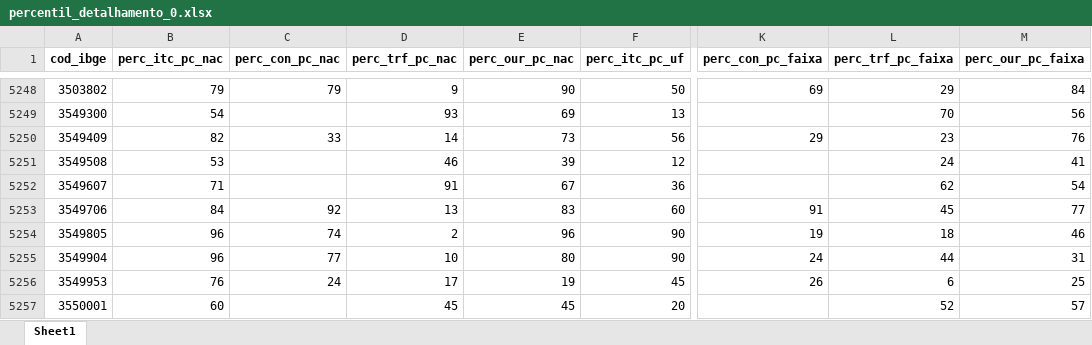
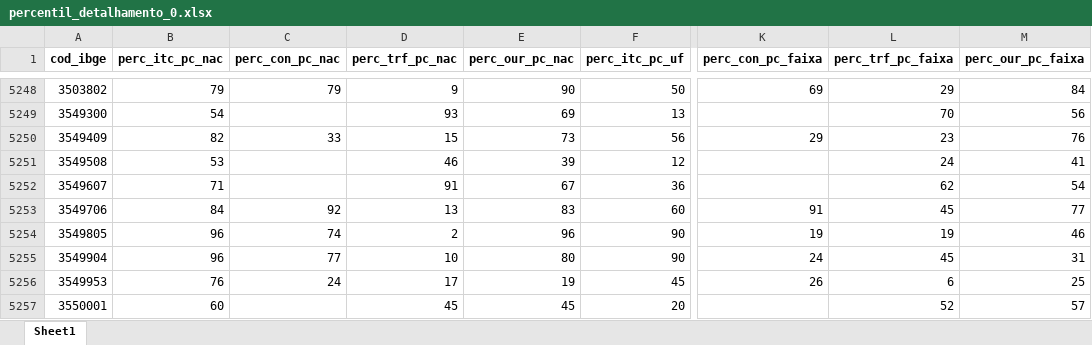
Before and after one commit to pedrofnp/IFEM, an Excel workbook: base_datas/percentil_detalhamento_0.xlsx, sheet Sheet1, drawn as a sheet; only a part is shown, gaps mark what is left out; values as stored, in another font and other column widths than the file's, no borders; the diff covers the shown part only; the diff names each change by its address in the sheet, - before the commit and + after, or states it on an @@ line.

```diff
--- a/base_datas/percentil_detalhamento_0.xlsx (sheet Sheet1)
+++ b/base_datas/percentil_detalhamento_0.xlsx (sheet Sheet1)
-D5250 (perc_trf_pc_nac): 14
+D5250 (perc_trf_pc_nac): 15
-L5254 (perc_trf_pc_faixa): 18
+L5254 (perc_trf_pc_faixa): 19
-L5255 (perc_trf_pc_faixa): 44
+L5255 (perc_trf_pc_faixa): 45
```
Also changed, not shown: 1 added row and 179 edited cells elsewhere in this sheet, base_datas/percentil_detalhamento_1.xlsx, base_datas/populacao.xlsx, 30 other files.
